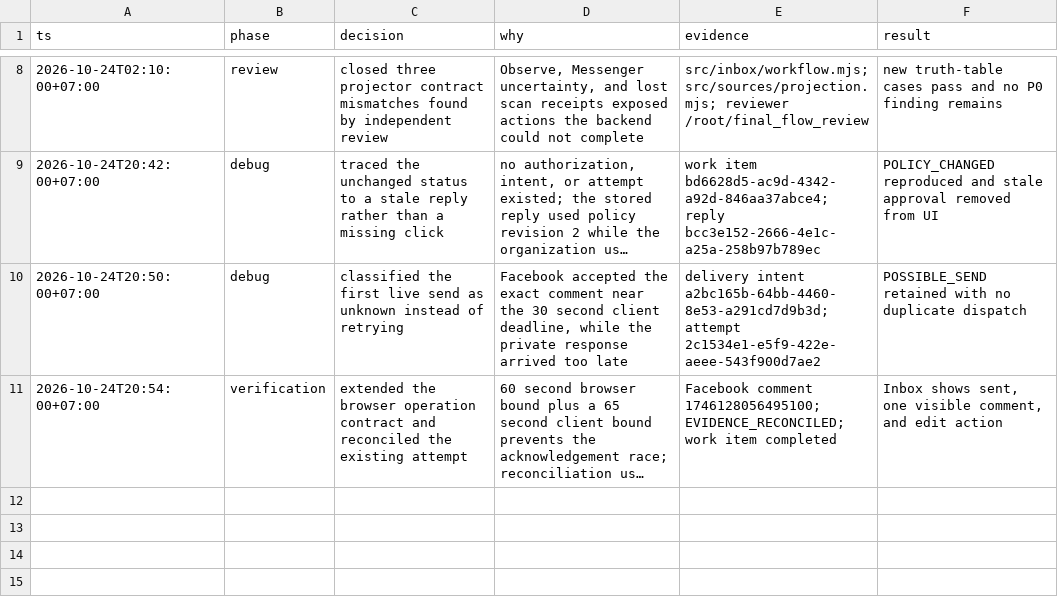
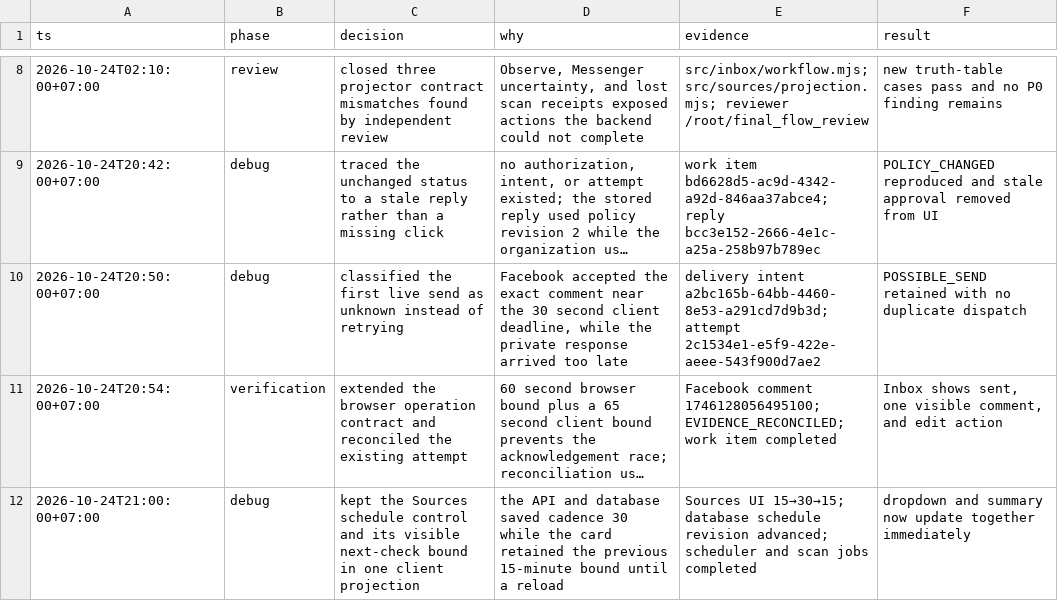
Before and after one commit to Bestlismz/post, a TSV file: .audit/reply-flow-overhaul.tsv, drawn as a sheet; only a part is shown, gaps mark what is left out; long unchanged cells end in …; the diff names each change by its address in the sheet, - before the commit and + after, or states it on an @@ line.

Commit message:
fix: sync source schedule status immediately

```diff
--- a/.audit/reply-flow-overhaul.tsv
+++ b/.audit/reply-flow-overhaul.tsv
+row 12: 2026-10-24T21:00:00+07:00 | debug | kept the Sources schedule control and its visible next-check bound in one client projection | the API and database saved cadence 30 while the card retained the previous 15-minute bound until a reload | Sources UI 15→30→15; database schedule revision advanced; scheduler and scan jobs completed | dropdown and summary now update together immediately
```
Also changed, not shown: 3 other files.
